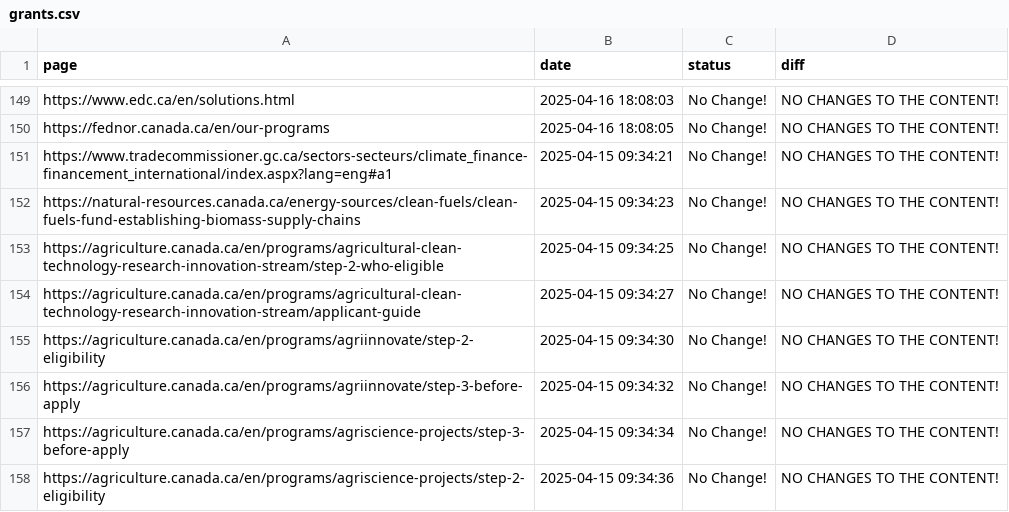
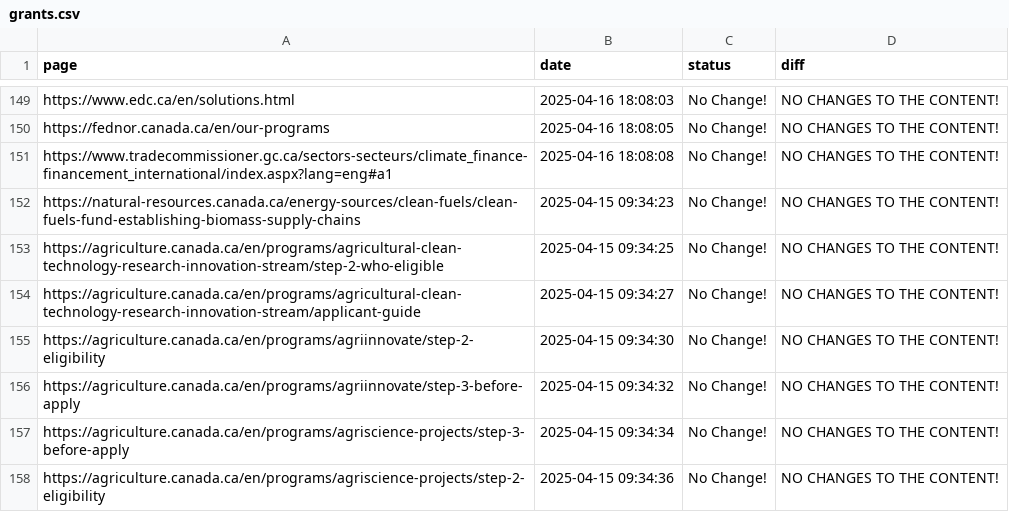
Before and after one commit to Ling-Jun/CGH, a CSV file: grants.csv, drawn as a sheet; only a part is shown, gaps mark what is left out; the diff names each change by its address in the sheet, - before the commit and + after, or states it on an @@ line.

Commit message:
Content update for ENTIRE LOCAL REPO at 2025-04-16  18-08-09

```diff
--- a/grants.csv
+++ b/grants.csv
-B151 (date): 2025-04-15 09:34:21
+B151 (date): 2025-04-16 18:08:08
```
